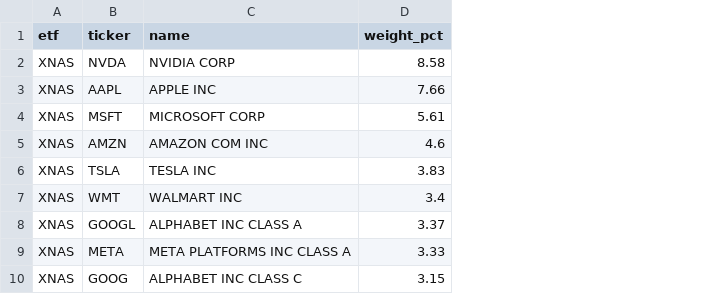
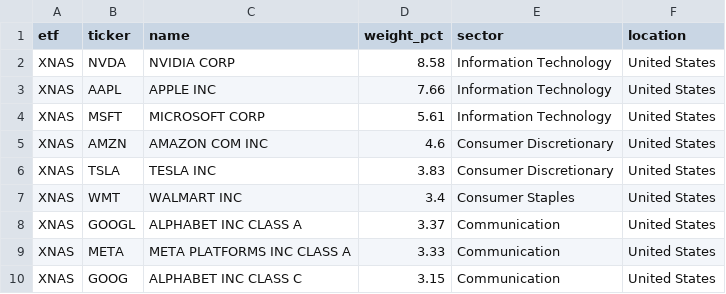
Before and after one commit to AndyOPDev/portfolio-tracker, a CSV file: data/holdings/XNAS_holdings.csv, drawn as a sheet; only a part is shown; the diff names each change by its address in the sheet, - before the commit and + after, or states it on an @@ line.

```diff
--- a/data/holdings/XNAS_holdings.csv
+++ b/data/holdings/XNAS_holdings.csv
+column E (sector), rows 2-10: Information Technology | Information Technology | Information Technology | Consumer Discretionary | Consumer Discretionary | Consumer Staples | Communication | Communication | Communication
+column F (location), rows 2-10: all United States
```
Also changed, not shown: 7 other files.
